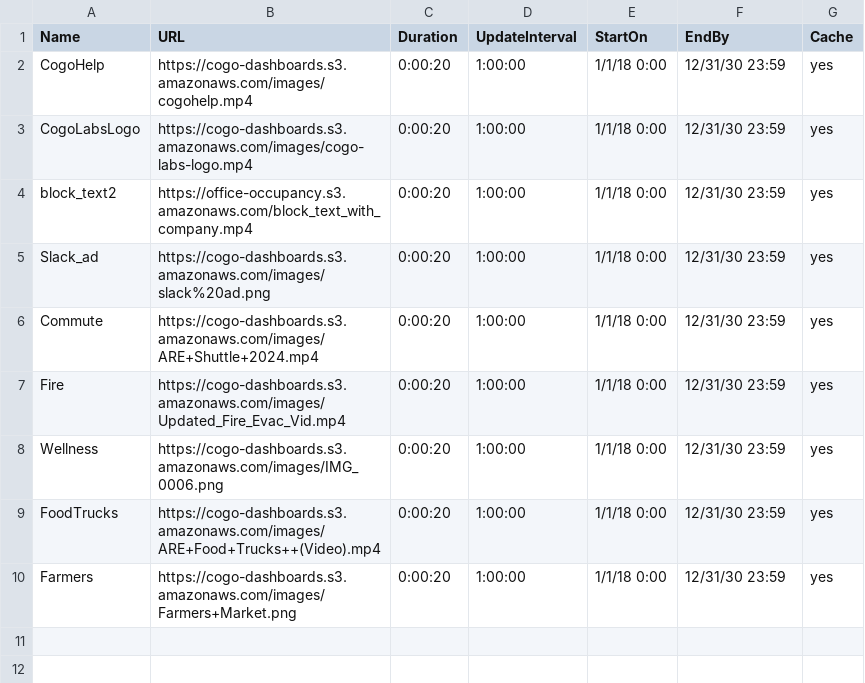
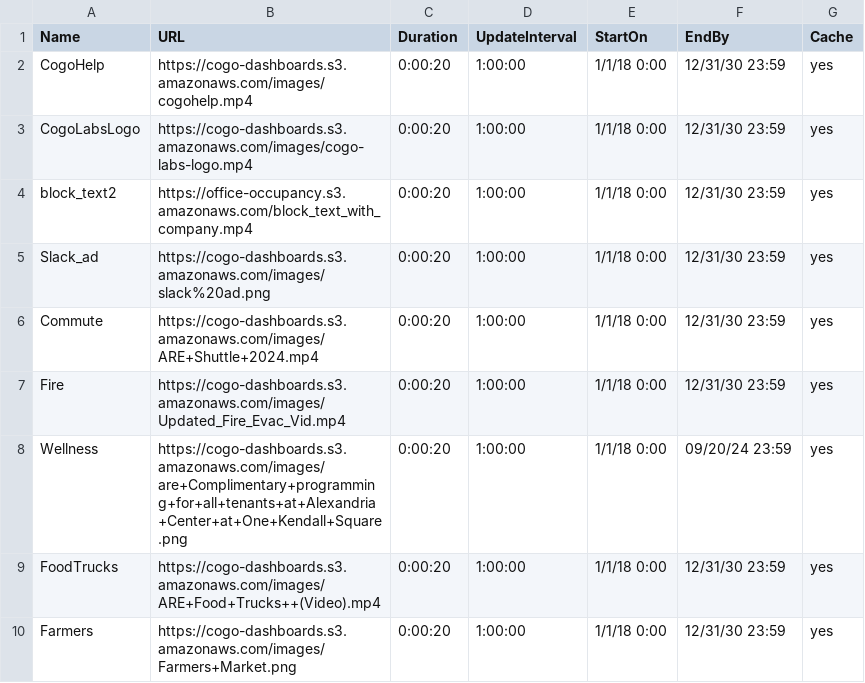
Before and after one commit to cogo-roadmaps/exhibits, a CSV file: csv/commonTV.csv, drawn as a sheet.

Commit message:
Update commonTV.csv

```diff
--- a/csv/commonTV.csv
+++ b/csv/commonTV.csv
@@ -7,3 +7,3 @@ Commute,https://cogo-dashboards.s3.amazonaws.com/images/ARE+Shuttle+2024.mp4,0:0
 Fire,https://cogo-dashboards.s3.amazonaws.com/images/Updated_Fire_Evac_Vid.mp4,0:00:20,1:00:00,1/1/18 0:00,12/31/30 23:59,yes
-Wellness,https://cogo-dashboards.s3.amazonaws.com/images/IMG_0006.png,0:00:20,1:00:00,1/1/18 0:00,12/31/30 23:59,yes
+Wellness,https://cogo-dashboards.s3.amazonaws.com/images/are+Complimentary+programming+for+all+tenants+at+Alexandria+Center+at+One+Kendall+Square.png,0:00:20,1:00:00,1/1/18 0:00,09/20/24 23:59,yes
 FoodTrucks,https://cogo-dashboards.s3.amazonaws.com/images/ARE+Food+Trucks++(Video).mp4,0:00:20,1:00:00,1/1/18 0:00,12/31/30 23:59,yes
```
